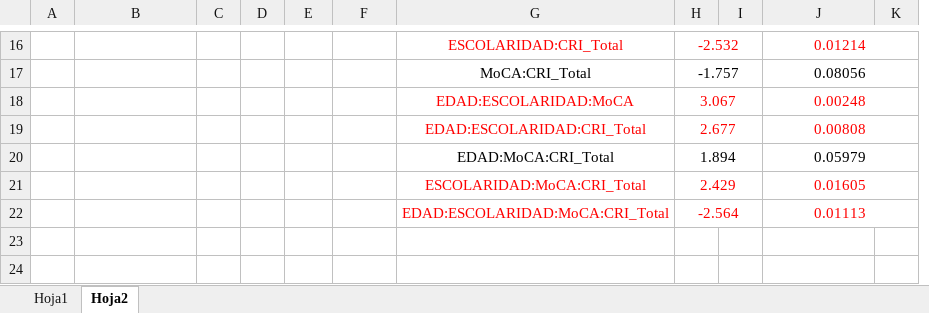
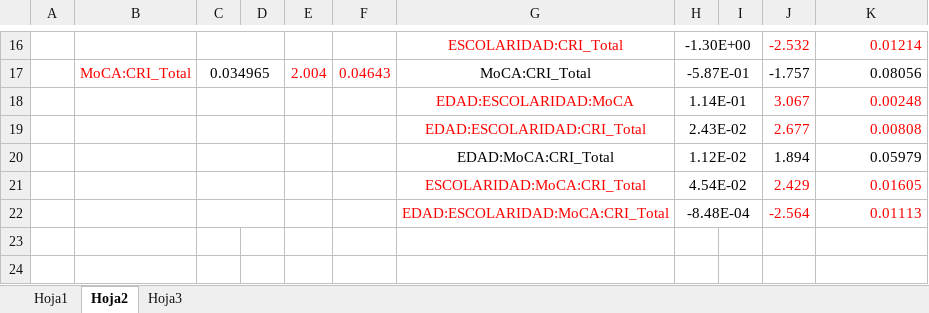
Before and after one commit to 1608elissa/Analisis-R, an Excel workbook: Resultados correlaciones.xlsx, sheet Hoja2, drawn as a sheet; only a part is shown, gaps mark what is left out; values as stored, in another font and other column widths than the file's, no borders; removed rows and columns are numbered as before the commit, all else as after; the diff covers the shown part only; the diff names each change by its address in the sheet, - before the commit and + after, or states it on an @@ line.

```diff
--- a/Resultados correlaciones.xlsx (sheet Hoja2)
+++ b/Resultados correlaciones.xlsx (sheet Hoja2)
+sheet tab: Hoja3
+column J, row 16: -2.532; rows 18-22: 3.067 | 2.677 | 1.894 | 2.429 | -2.564
-column K, empty
+C16:D16 merged
-H16: -2.532
+H16: -1.30E+00
-H16 text colour: #FF0000
+H16 text colour: black
-K16 alignment: center
+K16 alignment: right
-J16:K16 merged
-row 17:  |  |  |  |  |  | MoCA:CRI_Total | -1.757 |  | 0.08056
+row 17:  | MoCA:CRI_Total | 0.034965 |  | 2.004 | 0.04643 | MoCA:CRI_Total | -5.87E-01 |  | -1.757 | 0.08056
+C18:D18 merged
-H18: 3.067
+H18: 1.14E-01
-H18:H19 text colour: #FF0000
+H18:H19 text colour: black
-K18:K22 alignment: center
+K18:K22 alignment: right
-J18:K18 merged
+C19:D19 merged
-H19: 2.677
+H19: 2.43E-02
-J19:K19 merged
+C20:D20 merged
-H20: 1.894
+H20: 1.12E-02
-J20:K20 merged
+C21:D21 merged
-H21: 2.429
+H21: 4.54E-02
-H21:H22 text colour: #FF0000
+H21:H22 text colour: black
-J21:K21 merged
+C22:D22 merged
-H22: -2.564
+H22: -8.48E-04
-J22:K22 merged
```
Also changed, not shown: 23 added rows, 21 removed rows, 17 edited cells, cell formats and merged cells elsewhere in this sheet, 1 other file.
